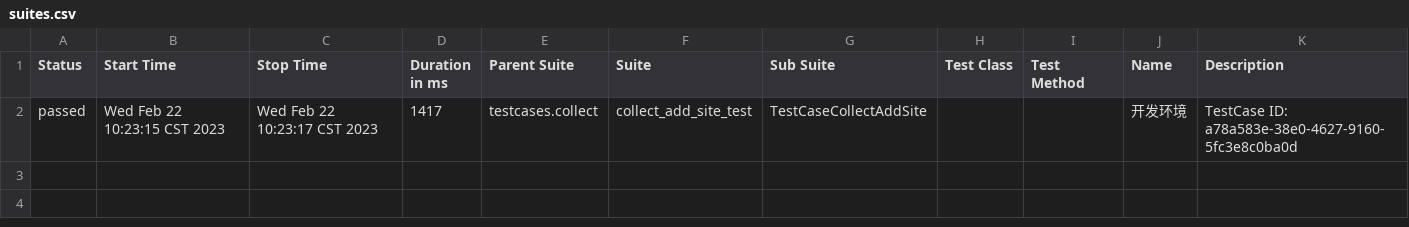
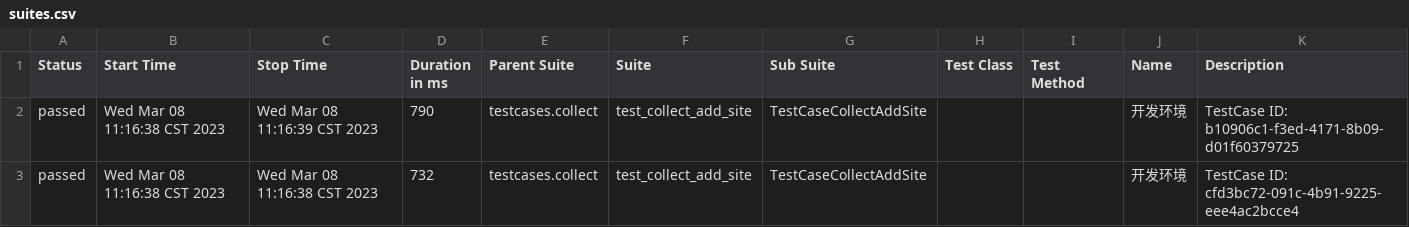
Before and after one commit to dajun2259/api-auto-httprunner, a CSV file: report/html/data/suites.csv, drawn as a sheet.

```diff
--- a/report/html/data/suites.csv
+++ b/report/html/data/suites.csv
@@ -1,2 +1,3 @@
 "Status","Start Time","Stop Time","Duration in ms","Parent Suite","Suite","Sub Suite","Test Class","Test Method","Name","Description"
-"passed","Wed Feb 22 10:23:15 CST 2023","Wed Feb 22 10:23:17 CST 2023","1417","testcases.collect","collect_add_site_test","TestCaseCollectAddSite","","","开发环境","TestCase ID: a78a583e-38e0-4627-9160-5fc3e8c0ba0d"
+"passed","Wed Mar 08 11:16:38 CST 2023","Wed Mar 08 11:16:39 CST 2023","790","testcases.collect","test_collect_add_site","TestCaseCollectAddSite","","","开发环境","TestCase ID: b10906c1-f3ed-4171-8b09-d01f60379725"
+"passed","Wed Mar 08 11:16:38 CST 2023","Wed Mar 08 11:16:38 CST 2023","732","testcases.collect","test_collect_add_site","TestCaseCollectAddSite","","","开发环境","TestCase ID: cfd3bc72-091c-4b91-9225-eee4ac2bcce4"
```
Also changed, not shown: 32 other files.
